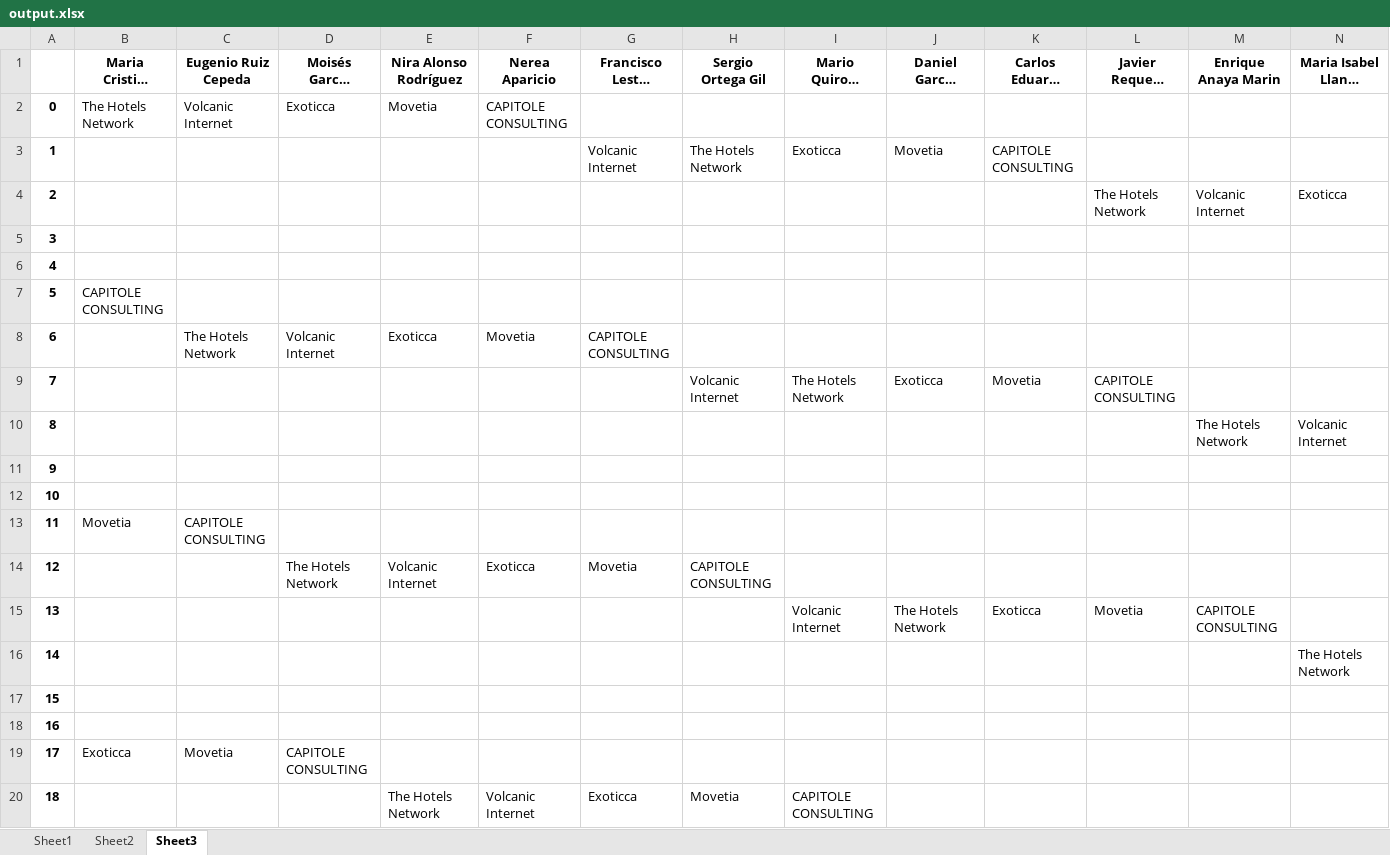
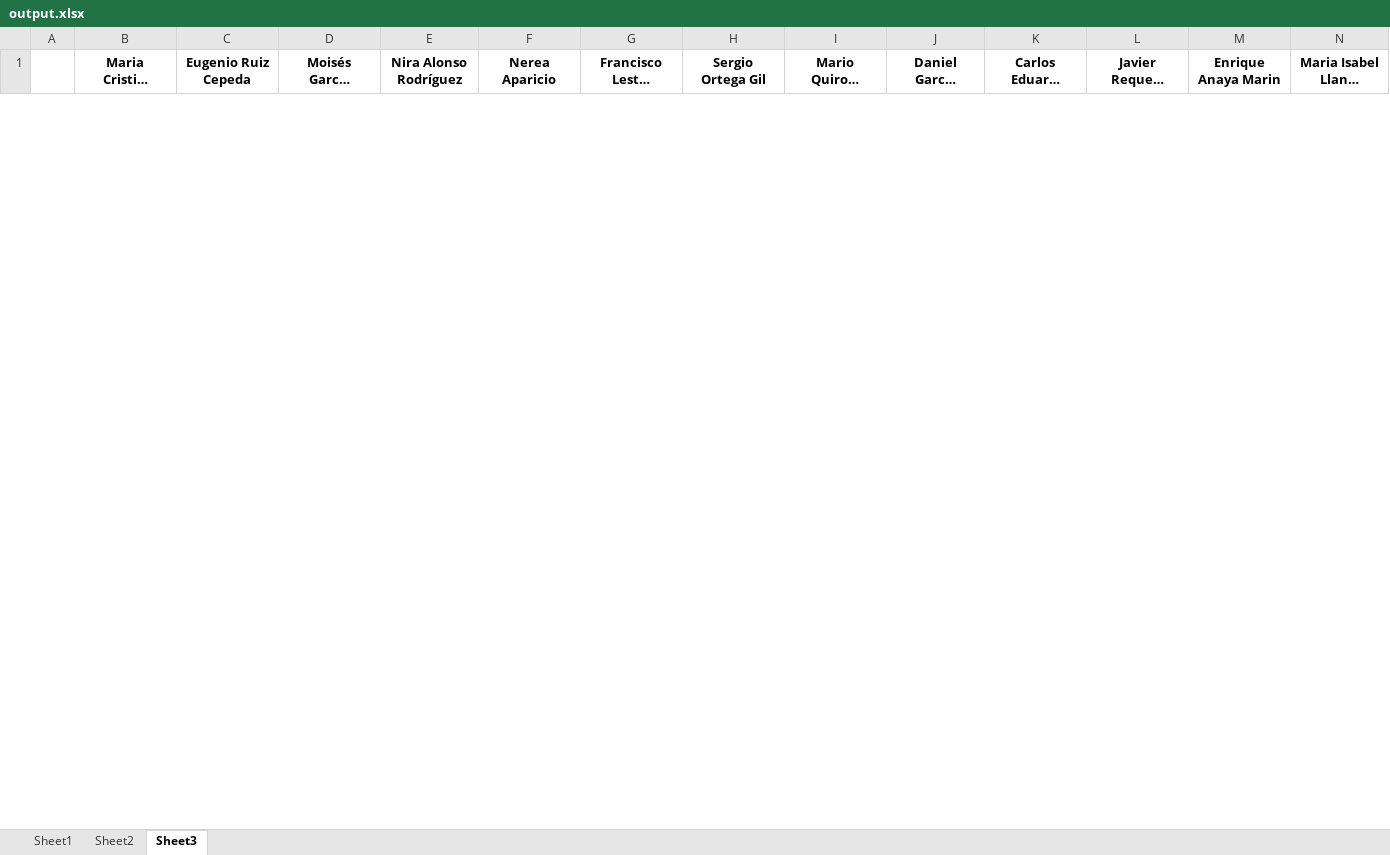
Before and after one commit to albertogcmr/hiring-week-IH-tinder-matching, an Excel workbook: output/output.xlsx, sheet Sheet3, drawn as a sheet; only a part is shown; long unchanged cells end in …; values as stored, in another font and other column widths than the file's, no borders; removed rows and columns are numbered as before the commit, all else as after; rows hold the shown columns only; the diff covers the shown part only; the diff names each change by its address in the sheet, - before the commit and + after, or states it on an @@ line.

```diff
--- a/output/output.xlsx (sheet Sheet3)
+++ b/output/output.xlsx (sheet Sheet3)
-row 2: 0 | The Hotels Network | Volcanic Internet | Exoticca | Movetia | CAPITOLE CONSULTING
-row 3: 1 |  |  |  |  |  | Volcanic Internet | The Hotels Network | Exoticca | Movetia | CAPITOLE CONSULTING
-row 4: 2 |  |  |  |  |  |  |  |  |  |  | The Hotels Network | Volcanic Internet | Exoticca
-row 5: 3
-row 6: 4
-row 7: 5 | CAPITOLE CONSULTING
-row 8: 6 |  | The Hotels Network | Volcanic Internet | Exoticca | Movetia | CAPITOLE CONSULTING
-row 9: 7 |  |  |  |  |  |  | Volcanic Internet | The Hotels Network | Exoticca | Movetia | CAPITOLE CONSULTING
-row 10: 8 |  |  |  |  |  |  |  |  |  |  |  | The Hotels Network | Volcanic Internet
-row 11: 9
-row 12: 10
-row 13: 11 | Movetia | CAPITOLE CONSULTING
-row 14: 12 |  |  | The Hotels Network | Volcanic Internet | Exoticca | Movetia | CAPITOLE CONSULTING
-row 15: 13 |  |  |  |  |  |  |  | Volcanic Internet | The Hotels Network | Exoticca | Movetia | CAPITOLE CONSULTING
-row 16: 14 |  |  |  |  |  |  |  |  |  |  |  |  | The Hotels Network
-row 17: 15
-row 18: 16
-row 19: 17 | Exoticca | Movetia | CAPITOLE CONSULTING
-row 20: 18 |  |  |  | The Hotels Network | Volcanic Internet | Exoticca | Movetia | CAPITOLE CONSULTING
```
Also changed, not shown: 17 added rows and 10 removed rows elsewhere in this sheet, sheet Sheet1, sheet Sheet2, 2 other files.
